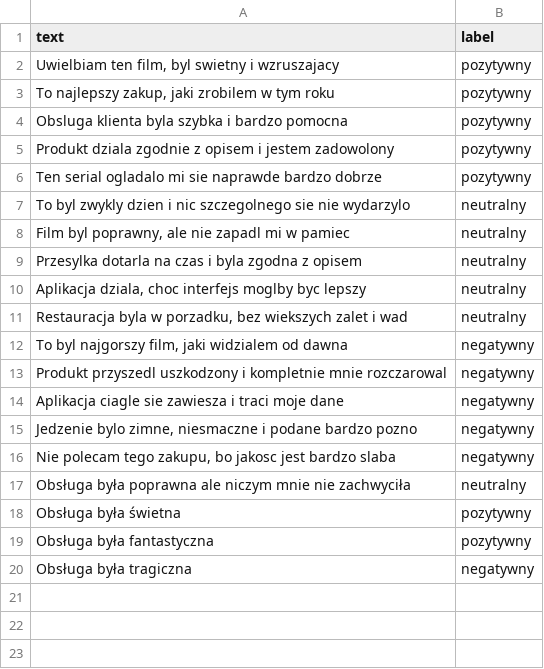
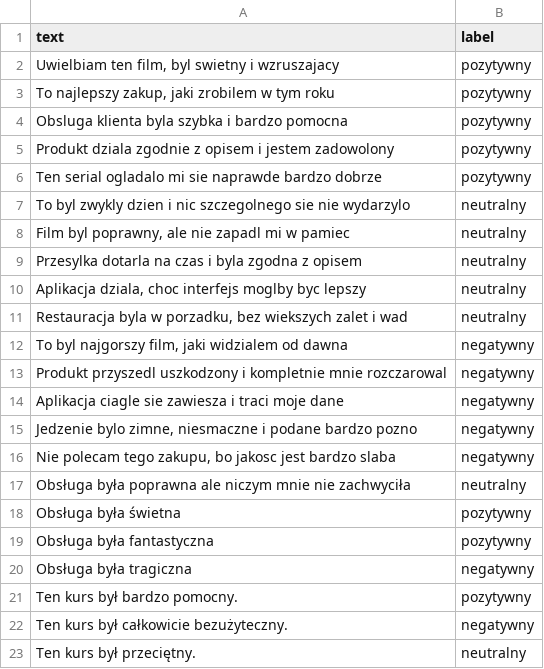
Before and after one commit to jaugustyn/NLP_Labs, a CSV file: Lab06/lab3/sentiment_dataset.csv, drawn as a sheet; the diff names each change by its address in the sheet, - before the commit and + after, or states it on an @@ line.

```diff
--- a/Lab06/lab3/sentiment_dataset.csv
+++ b/Lab06/lab3/sentiment_dataset.csv
+row 21: Ten kurs był bardzo pomocny. | pozytywny
+row 22: Ten kurs był całkowicie bezużyteczny. | negatywny
+row 23: Ten kurs był przeciętny. | neutralny
```
Also changed, not shown: 54 other files.
